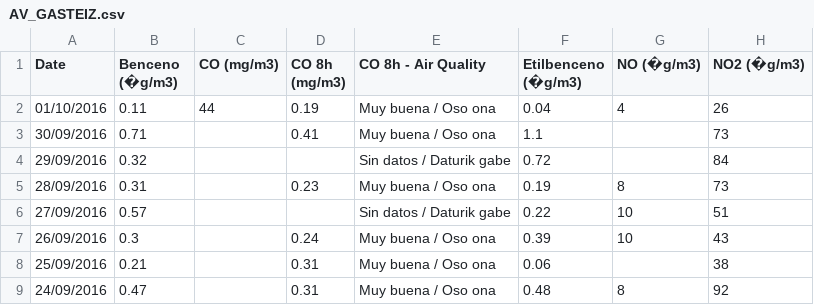
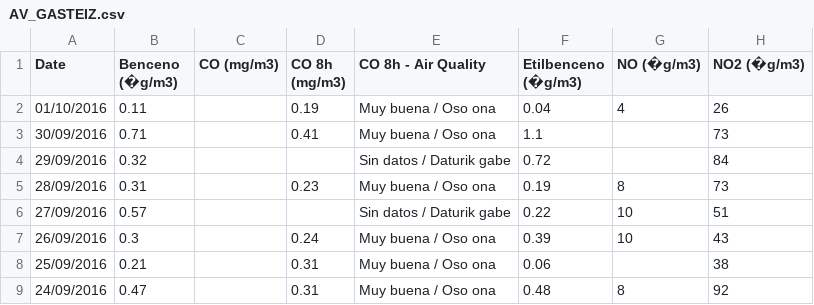
Before and after one commit to mishel-uchuari/ConverterCSVtoRDF, a CSV file: data/AV_GASTEIZ.csv, drawn as a sheet; only a part is shown; the diff names each change by its address in the sheet, - before the commit and + after, or states it on an @@ line.

```diff
--- a/data/AV_GASTEIZ.csv
+++ b/data/AV_GASTEIZ.csv
-C2 (CO (mg/m3)): 44
+C2 (CO (mg/m3)): (empty)
```
Also changed, not shown: 6 other files.
